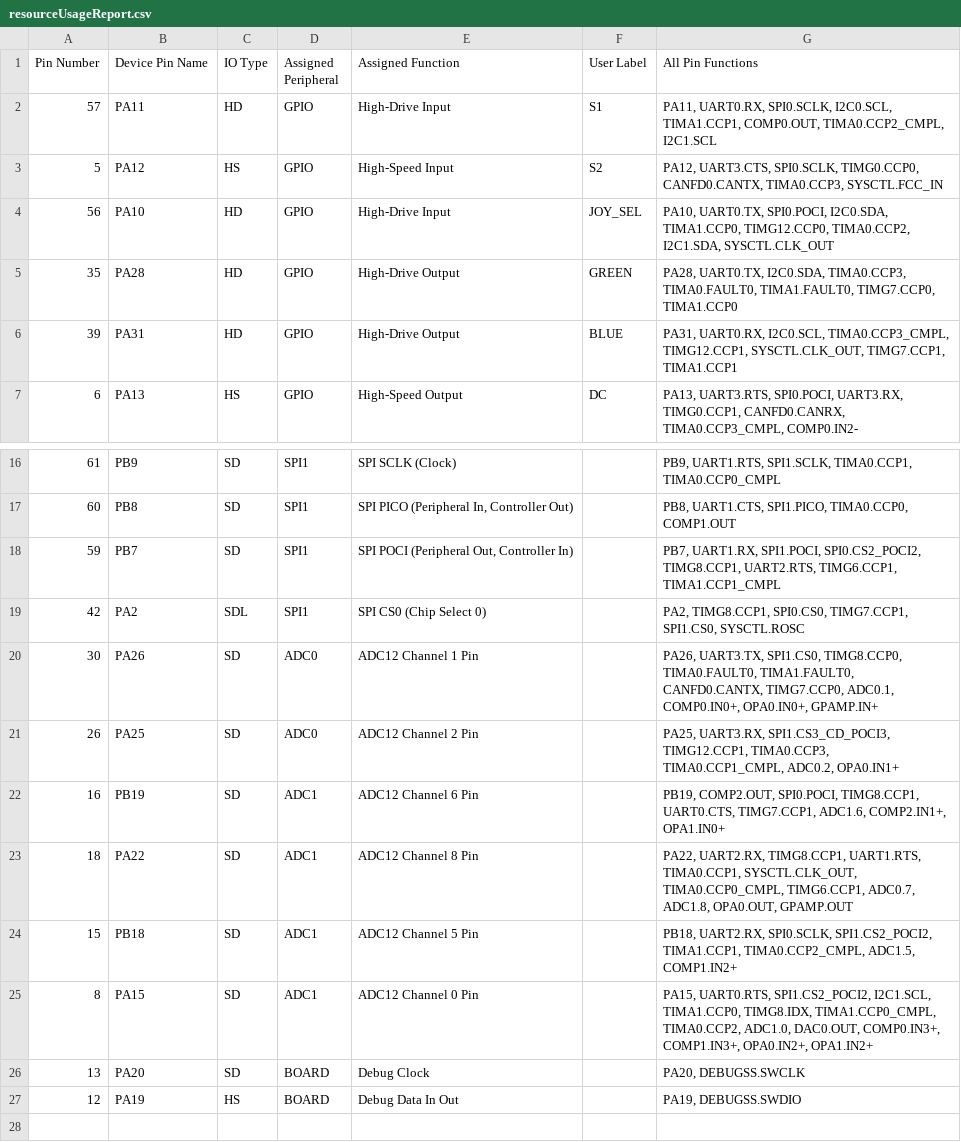
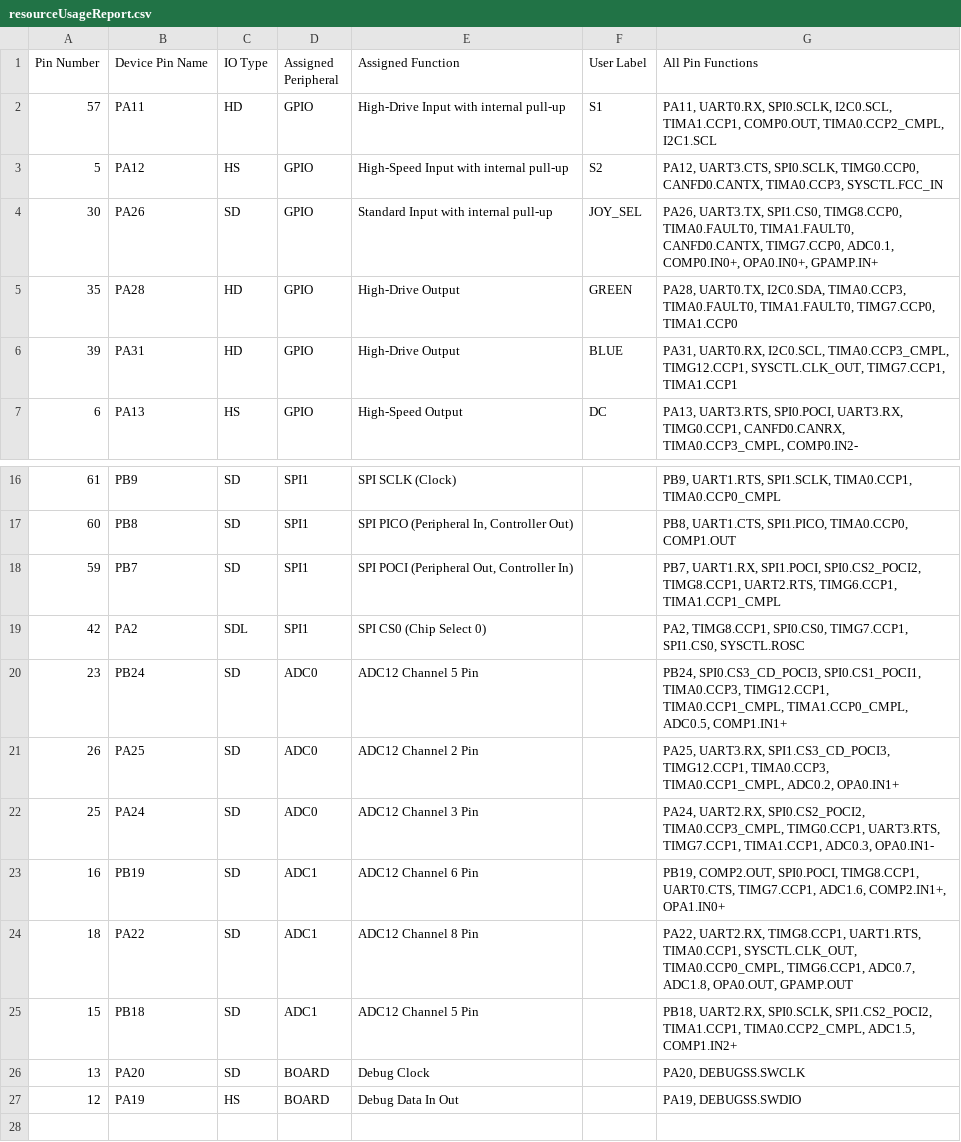
Before and after one commit to obsfeil/Motion_Music_Studio, a CSV file: Debug/syscfg/resourceUsageReport.csv, drawn as a sheet; only a part is shown, gaps mark what is left out.

```diff
--- a/Debug/syscfg/resourceUsageReport.csv
+++ b/Debug/syscfg/resourceUsageReport.csv
@@ -1,5 +1,5 @@
 Pin Number,Device Pin Name,IO Type,Assigned Peripheral,Assigned Function ,User Label, All Pin Functions
-57,PA11,HD,GPIO,High-Drive Input,S1,"PA11, UART0.RX, SPI0.SCLK, I2C0.SCL, TIMA1.CCP1, COMP0.OUT, TIMA0.CCP2_CMPL, I2C1.SCL"
-5,PA12,HS,GPIO,High-Speed Input,S2,"PA12, UART3.CTS, SPI0.SCLK, TIMG0.CCP0, CANFD0.CANTX, TIMA0.CCP3, SYSCTL.FCC_IN"
-56,PA10,HD,GPIO,High-Drive Input,JOY_SEL,"PA10, UART0.TX, SPI0.POCI, I2C0.SDA, TIMA1.CCP0, TIMG12.CCP0, TIMA0.CCP2, I2C1.SDA, SYSCTL.CLK_OUT"
+57,PA11,HD,GPIO,High-Drive Input with internal pull-up,S1,"PA11, UART0.RX, SPI0.SCLK, I2C0.SCL, TIMA1.CCP1, COMP0.OUT, TIMA0.CCP2_CMPL, I2C1.SCL"
+5,PA12,HS,GPIO,High-Speed Input with internal pull-up,S2,"PA12, UART3.CTS, SPI0.SCLK, TIMG0.CCP0, CANFD0.CANTX, TIMA0.CCP3, SYSCTL.FCC_IN"
+30,PA26,SD,GPIO,Standard Input with internal pull-up,JOY_SEL,"PA26, UART3.TX, SPI1.CS0, TIMG8.CCP0, TIMA0.FAULT0, TIMA1.FAULT0, CANFD0.CANTX, TIMG7.CCP0, ADC0.1, COMP0.IN0+, OPA0.IN0+, GPAMP.IN+"
 35,PA28,HD,GPIO,High-Drive Output,GREEN,"PA28, UART0.TX, I2C0.SDA, TIMA0.CCP3, TIMA0.FAULT0, TIMA1.FAULT0, TIMG7.CCP0, TIMA1.CCP0"
@@ -19,4 +19,5 @@ Pin Number,Device Pin Name,IO Type,Assigned Peripheral,Assigned Function ,User L
 42,PA2,SDL,SPI1,"SPI CS0 (Chip Select 0)",,"PA2, TIMG8.CCP1, SPI0.CS0, TIMG7.CCP1, SPI1.CS0, SYSCTL.ROSC"
-30,PA26,SD,ADC0,"ADC12 Channel 1 Pin",,"PA26, UART3.TX, SPI1.CS0, TIMG8.CCP0, TIMA0.FAULT0, TIMA1.FAULT0, CANFD0.CANTX, TIMG7.CCP0, ADC0.1, COMP0.IN0+, OPA0.IN0+, GPAMP.IN+"
+23,PB24,SD,ADC0,"ADC12 Channel 5 Pin",,"PB24, SPI0.CS3_CD_POCI3, SPI0.CS1_POCI1, TIMA0.CCP3, TIMG12.CCP1, TIMA0.CCP1_CMPL, TIMA1.CCP0_CMPL, ADC0.5, COMP1.IN1+"
 26,PA25,SD,ADC0,"ADC12 Channel 2 Pin",,"PA25, UART3.RX, SPI1.CS3_CD_POCI3, TIMG12.CCP1, TIMA0.CCP3, TIMA0.CCP1_CMPL, ADC0.2, OPA0.IN1+"
+25,PA24,SD,ADC0,"ADC12 Channel 3 Pin",,"PA24, UART2.RX, SPI0.CS2_POCI2, TIMA0.CCP3_CMPL, TIMG0.CCP1, UART3.RTS, TIMG7.CCP1, TIMA1.CCP1, ADC0.3, OPA0.IN1-"
 16,PB19,SD,ADC1,"ADC12 Channel 6 Pin",,"PB19, COMP2.OUT, SPI0.POCI, TIMG8.CCP1, UART0.CTS, TIMG7.CCP1, ADC1.6, COMP2.IN1+, OPA1.IN0+"
@@ -24,3 +25,2 @@ Pin Number,Device Pin Name,IO Type,Assigned Peripheral,Assigned Function ,User L
 15,PB18,SD,ADC1,"ADC12 Channel 5 Pin",,"PB18, UART2.RX, SPI0.SCLK, SPI1.CS2_POCI2, TIMA1.CCP1, TIMA0.CCP2_CMPL, ADC1.5, COMP1.IN2+"
-8,PA15,SD,ADC1,"ADC12 Channel 0 Pin",,"PA15, UART0.RTS, SPI1.CS2_POCI2, I2C1.SCL, TIMA1.CCP0, TIMG8.IDX, TIMA1.CCP0_CMPL, TIMA0.CCP2, ADC1.0, DAC0.OUT, COMP0.IN3+, COMP1.IN3+, OPA0.IN2+, OPA1.IN2+"
 13,PA20,SD,BOARD,"Debug Clock",,"PA20, DEBUGSS.SWCLK"
```
Also changed, not shown: 14 other files.
